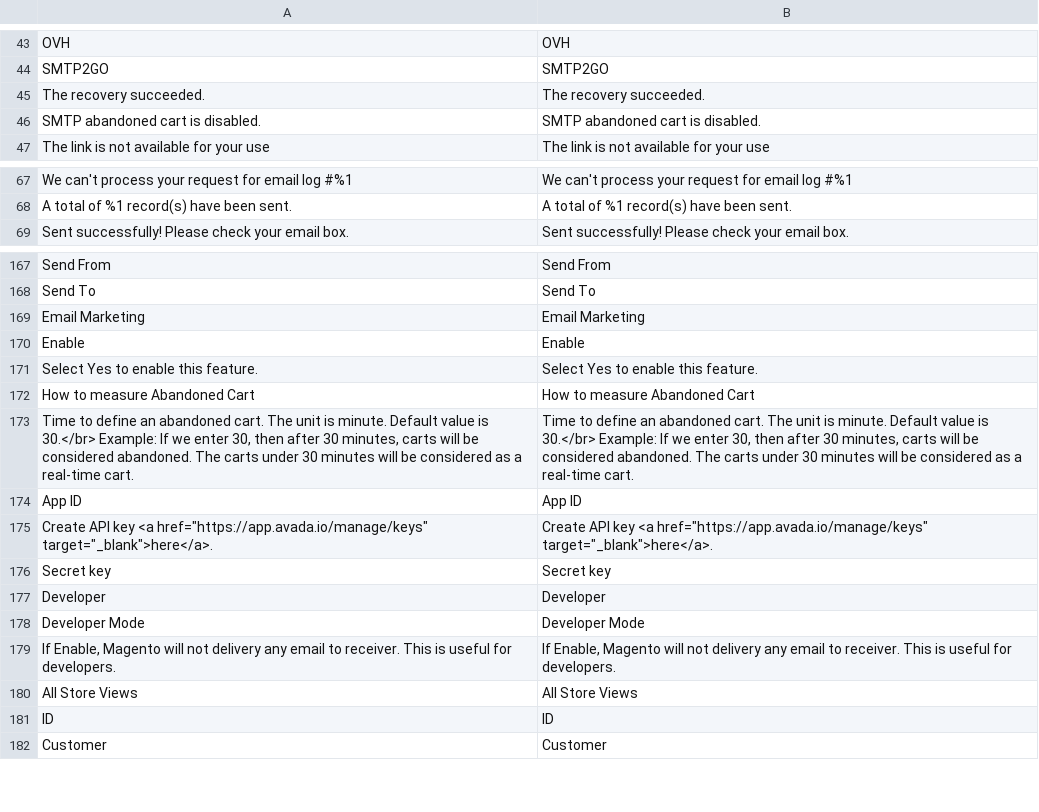
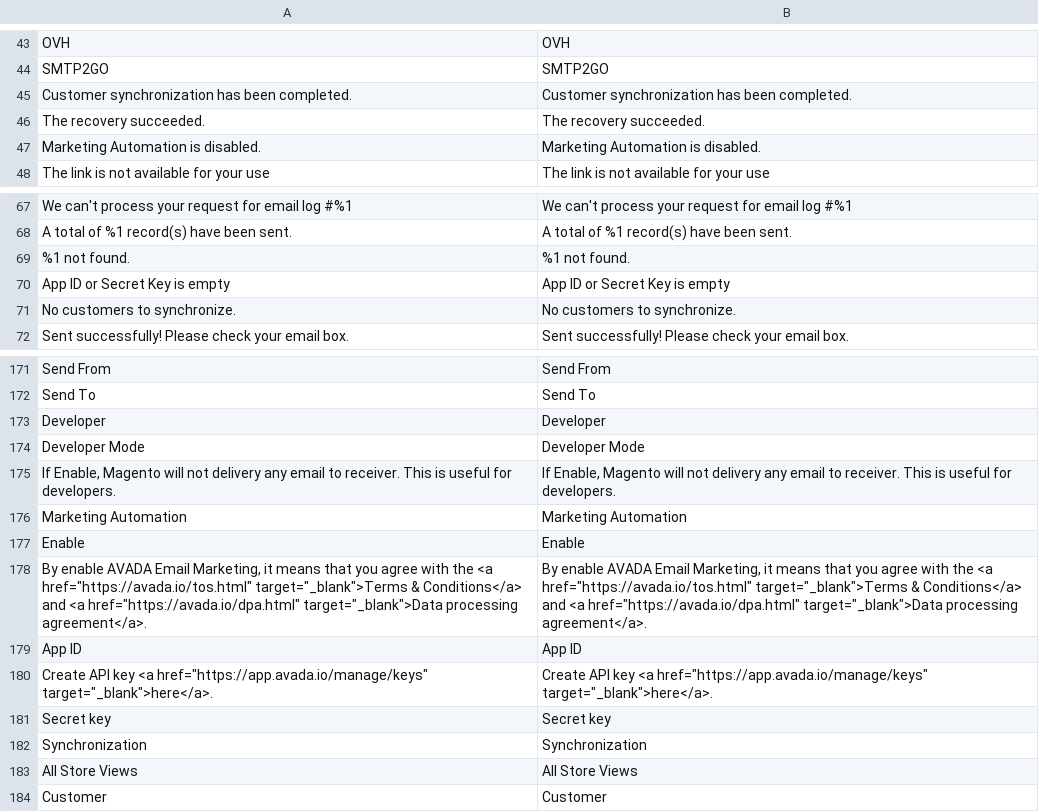
Before and after one commit to mageplaza/magento-2-smtp, a CSV file: i18n/en_US.csv, drawn as a sheet; only a part is shown, gaps mark what is left out; removed rows and columns are numbered as before the commit, all else as after; the diff covers the shown part only; the diff names each change by its address in the sheet, - before the commit and + after, or states it on an @@ line.

```diff
--- a/i18n/en_US.csv
+++ b/i18n/en_US.csv
+row 45: Customer synchronization has been completed. | Customer synchronization has been completed.
-row 46: SMTP abandoned cart is disabled. | SMTP abandoned cart is disabled.
+row 47: Marketing Automation is disabled. | Marketing Automation is disabled.
+row 69: %1 not found. | %1 not found.
+row 70: App ID or Secret Key is empty | App ID or Secret Key is empty
+row 71: No customers to synchronize. | No customers to synchronize.
-row 169: Email Marketing | Email Marketing
@@ row 177 moved to row 173: Developer @@
@@ row 178 moved to row 174: Developer Mode @@
@@ row 179 moved to row 175: If Enable, Magento will not delivery any… @@
+row 176: Marketing Automation | Marketing Automation
-row 171: Select Yes to enable this feature. | Select Yes to enable this feature.
-row 172: How to measure Abandoned Cart | How to measure Abandoned Cart
-row 173: Time to define an abandoned cart. The unit is minute. Default value is 30.</br> Example: If we enter 30, then after 30 minutes, carts will be considered abandoned. The carts under 30 minutes will be considered as a real-time cart. | Time to define an abandoned cart. The unit is minute. Default value is 30.</br> Example: If we enter 30, then after 30 minutes, carts will be considered abandoned. The carts under 30 minutes will be considered as a real-time cart.
+row 178: By enable AVADA Email Marketing, it means that you agree with the <a href="https://avada.io/tos.html" target="_blank">Terms & Conditions</a> and <a href="https://avada.io/dpa.html" target="_blank">Data processing agreement</a>. | By enable AVADA Email Marketing, it means that you agree with the <a href="https://avada.io/tos.html" target="_blank">Terms & Conditions</a> and <a href="https://avada.io/dpa.html" target="_blank">Data processing agreement</a>.
+row 182: Synchronization | Synchronization
@@ row 181 moved to row 191: ID @@
```
Also changed, not shown: 2 added rows and 2 removed rows elsewhere in this file, 22 other files.
